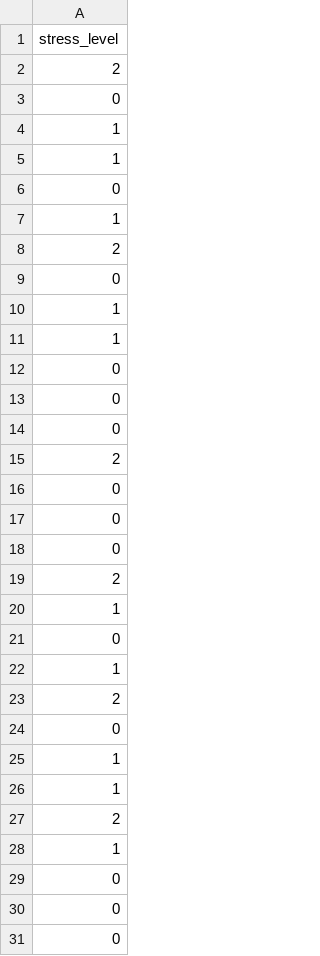
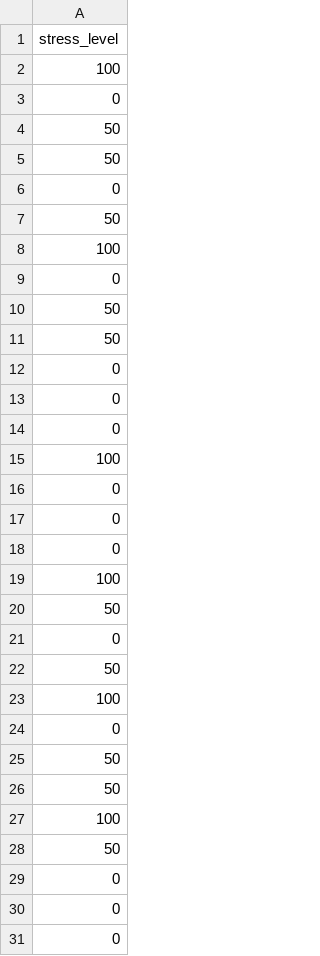
Before and after one commit to ghazafm/stress-checker-model, a CSV file: Data/clean/y_test.csv, drawn as a sheet; only a part is shown; the diff covers the shown part only.

```diff
--- a/Data/clean/y_test.csv
+++ b/Data/clean/y_test.csv
@@ -1,12 +1,12 @@
 stress_level
-2
+100
 0
-1
-1
+50
+50
 0
-1
-2
+50
+100
 0
-1
-1
+50
+50
 0
@@ -14,3 +14,3 @@ stress_level
 0
-2
+100
 0
@@ -18,12 +18,12 @@ stress_level
 0
-2
-1
+100
+50
 0
-1
-2
+50
+100
 0
-1
-1
-2
-1
+50
+50
+100
+50
 0
```
Also changed, not shown: 128 edited cells elsewhere in this file, Data/clean/y_train.csv, 6 other files.
